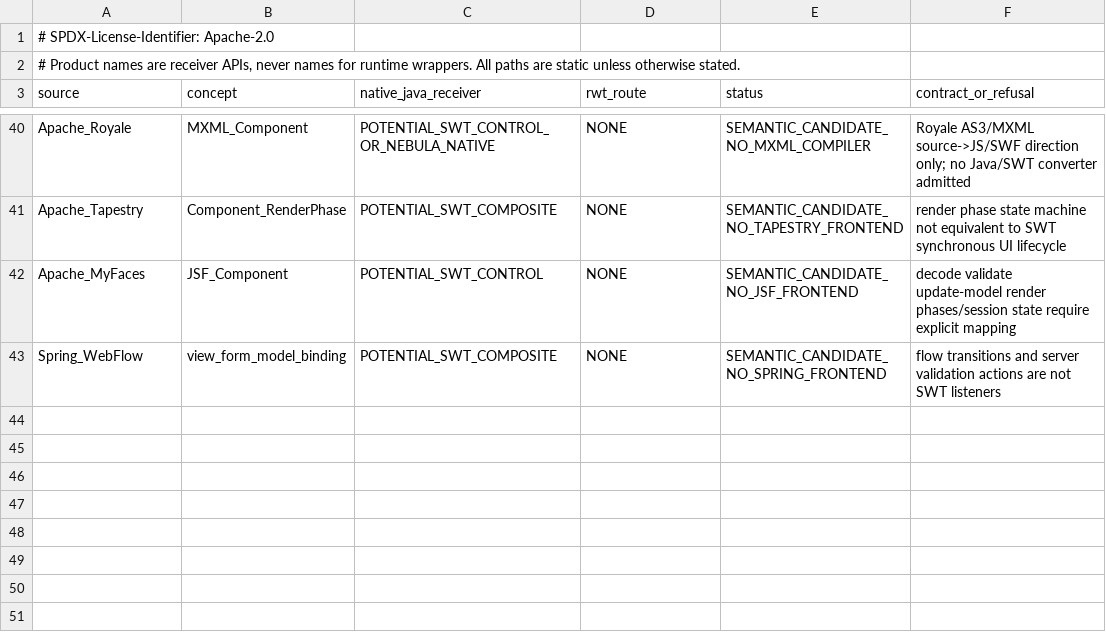
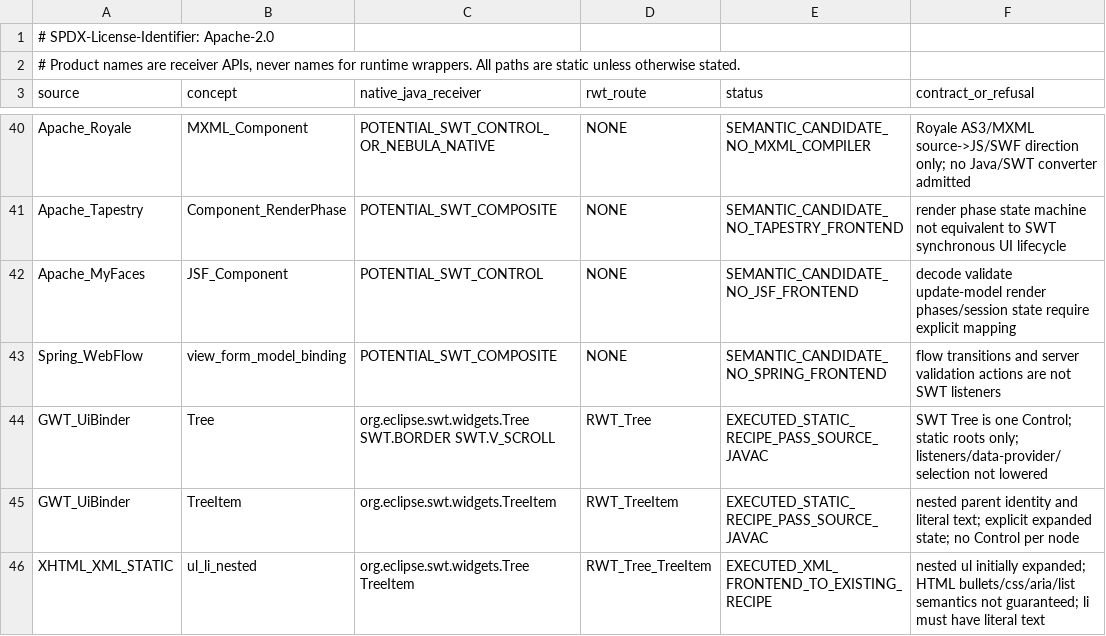
Before and after one commit to hsoliwal/nebula, a TSV file: m3/web-widget-reverse/WEB_NATIVE_MAPPING.tsv, drawn as a sheet; only a part is shown, gaps mark what is left out; the diff names each change by its address in the sheet, - before the commit and + after, or states it on an @@ line.

Commit message:
feat(web widgets): receive native SWT Tree and TreeItem hierarchy from qualified Synexia source recipe

```diff
--- a/m3/web-widget-reverse/WEB_NATIVE_MAPPING.tsv
+++ b/m3/web-widget-reverse/WEB_NATIVE_MAPPING.tsv
+row 44: GWT_UiBinder | Tree | org.eclipse.swt.widgets.Tree SWT.BORDER SWT.V_SCROLL | RWT_Tree | EXECUTED_STATIC_RECIPE_PASS_SOURCE_JAVAC | SWT Tree is one Control; static roots only; listeners/data-provider/selection not lowered
+row 45: GWT_UiBinder | TreeItem | org.eclipse.swt.widgets.TreeItem | RWT_TreeItem | EXECUTED_STATIC_RECIPE_PASS_SOURCE_JAVAC | nested parent identity and literal text; explicit expanded state; no Control per node
+row 46: XHTML_XML_STATIC | ul_li_nested | org.eclipse.swt.widgets.Tree TreeItem | RWT_Tree_TreeItem | EXECUTED_XML_FRONTEND_TO_EXISTING_RECIPE | nested ul initially expanded; HTML bullets/css/aria/list semantics not guaranteed; li must have literal text
```
Also changed, not shown: m3/web-widget-reverse/WEB_FRAMEWORK_CONTRACTS.tsv, 13 other files.
